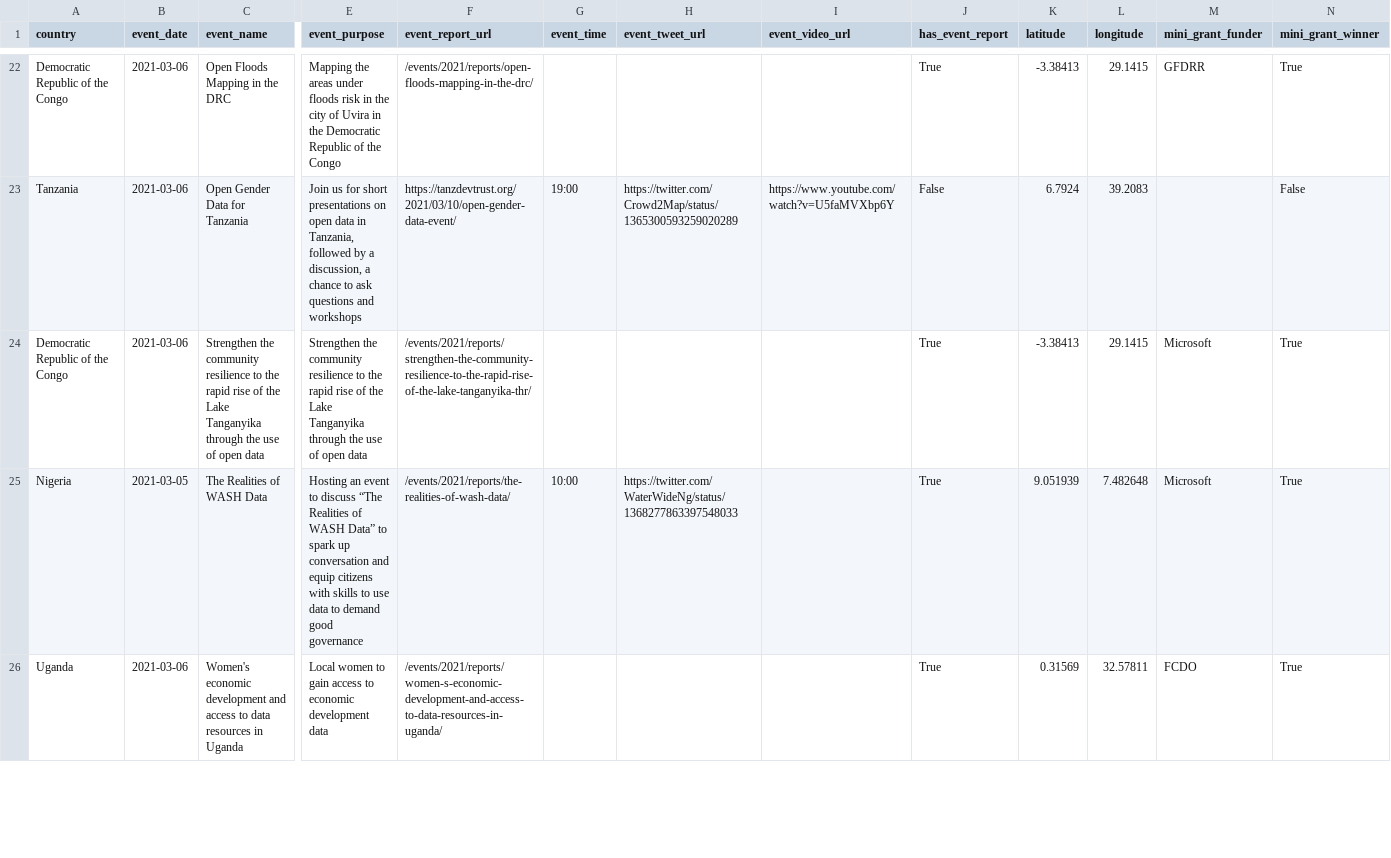
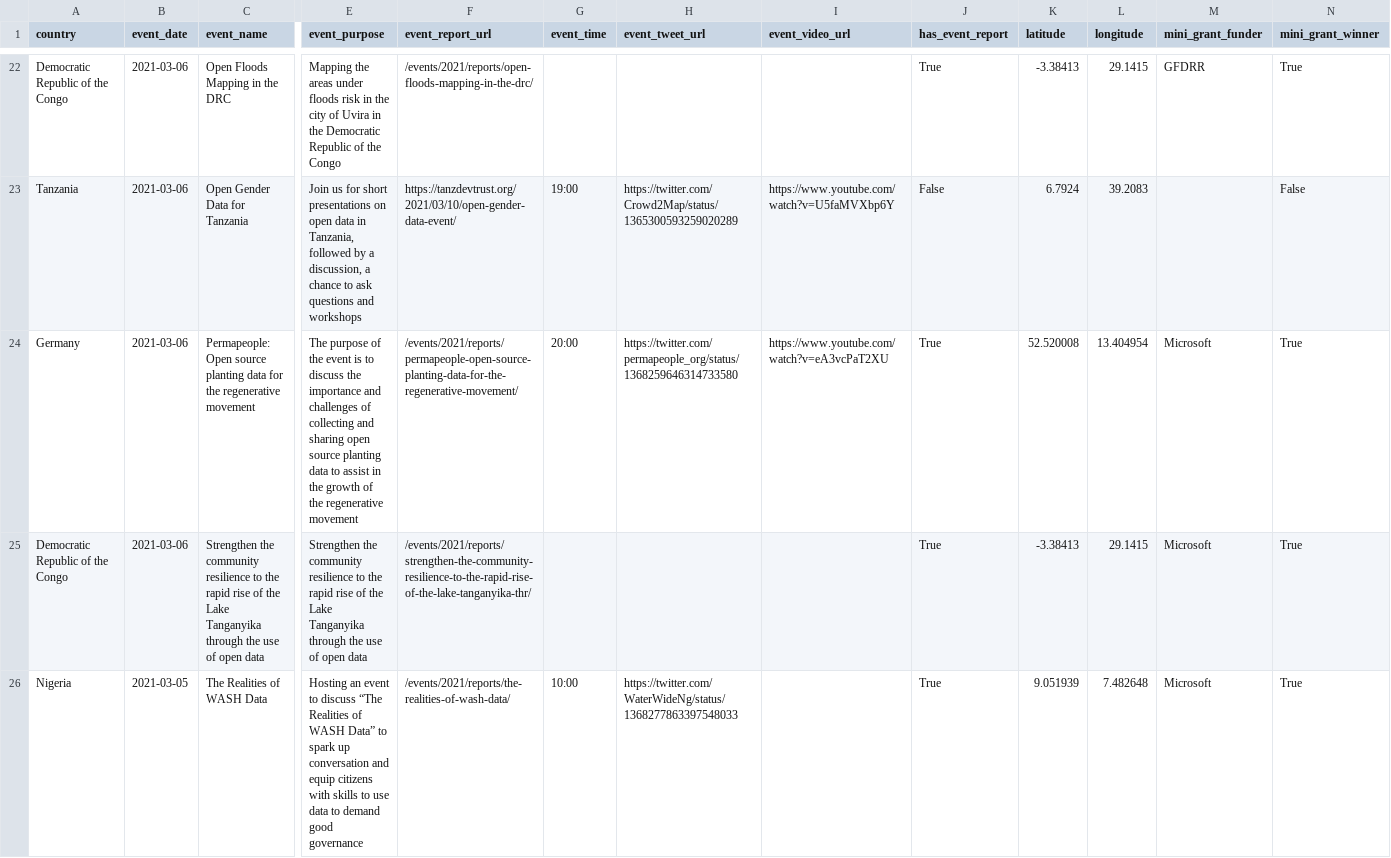
Before and after one commit to okfn/opendataday, a CSV file: Datasets/Events 2021.csv, drawn as a sheet; only a part is shown, gaps mark what is left out; the shorter side is filled out with more unchanged rows; rows hold the shown columns only; the diff covers the shown part only; the diff names each change by its address in the sheet, - before the commit and + after, or states it on an @@ line.

```diff
--- a/Datasets/Events 2021.csv
+++ b/Datasets/Events 2021.csv
+row 24: Germany | 2021-03-06 | Permapeople: Open source planting data for the regenerative movement | The purpose of the event is to discuss the importance and challenges of collecting and sharing open source planting data to assist in the growth of the regenerative movement | /events/2021/reports/permapeople-open-source-planting-data-for-the-regenerative-movement/ | 20:00 | https://twitter.com/permapeople_org/status/1368259646314733580 | https://www.youtube.com/watch?v=eA3vcPaT2XU | True | 52.520008 | 13.404954 | Microsoft | True
```
Also changed, not shown: 1 removed row elsewhere in this file, 2 other files.
